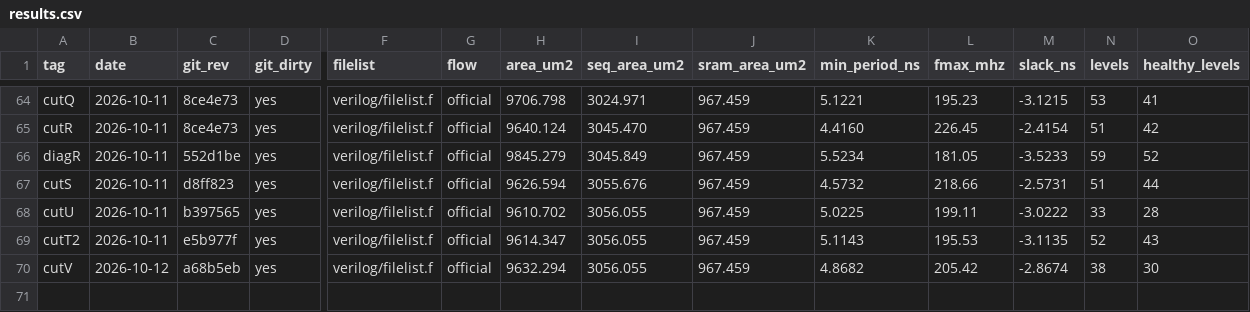
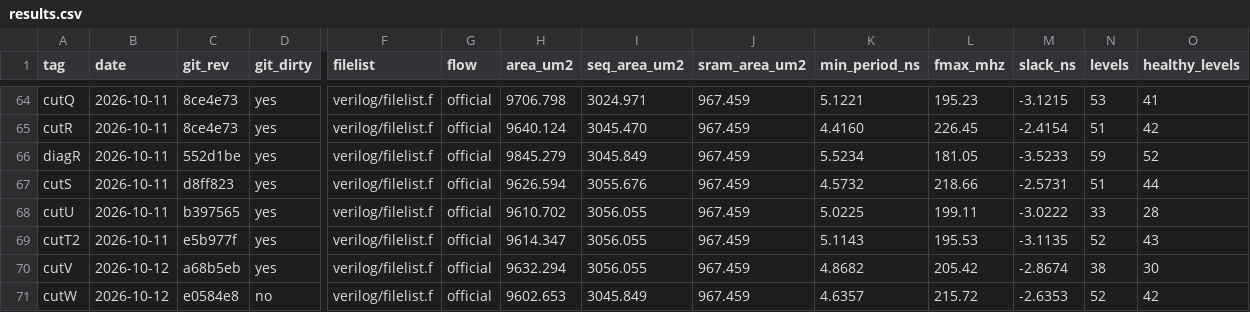
Before and after one commit to audience214768/Verilog-CPU-Simulator, a CSV file: docs/timing/results.csv, drawn as a sheet; only a part is shown, gaps mark what is left out; rows hold the shown columns only; the diff names each change by its address in the sheet, - before the commit and + after, or states it on an @@ line.

```diff
--- a/docs/timing/results.csv
+++ b/docs/timing/results.csv
+row 71: cutW | 2026-10-12 | e0584e8 | no | verilog/filelist.f | official | 9602.653 | 3045.849 | 967.459 | 4.6357 | 215.72 | -2.6353 | 52 | 42
```
Also changed, not shown: 8 other files.
